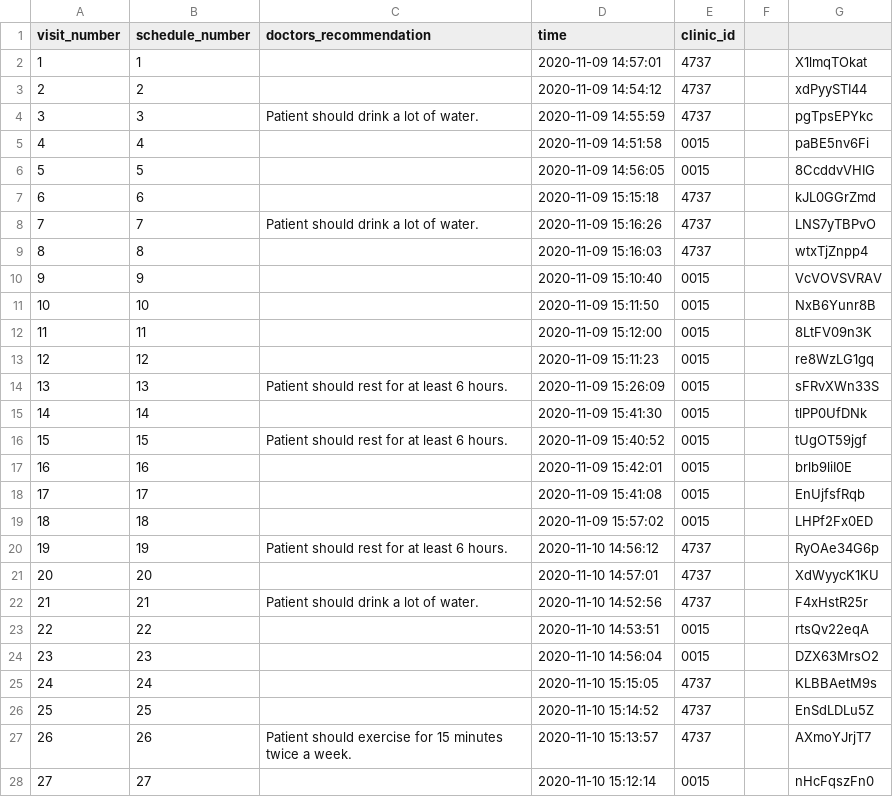
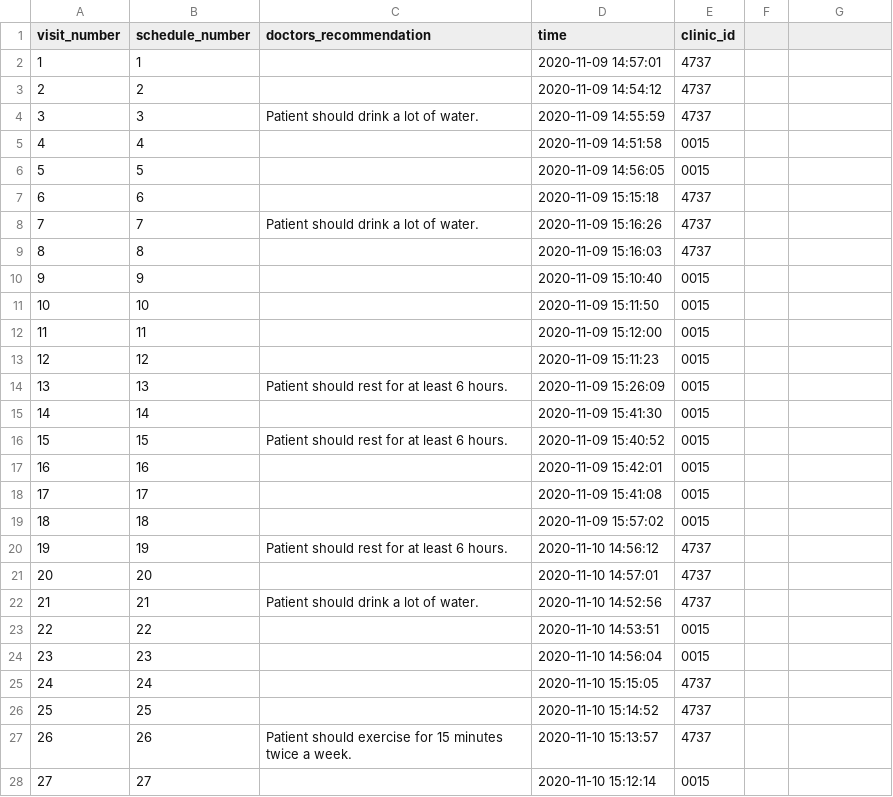
Before and after one commit to ttrustt/OPDMS, a CSV file: res/diagnosis.csv, drawn as a sheet; only a part is shown; the diff covers the shown part only.

```diff
--- a/res/diagnosis.csv
+++ b/res/diagnosis.csv
@@ -2,27 +2,27 @@ visit_number,schedule_number,doctors_recommendation,time,clinic_id,,
-1,1,,2020-11-09 14:57:01,4737,,X1lmqTOkat
-2,2,,2020-11-09 14:54:12,4737,,xdPyySTI44
-3,3,Patient should drink a lot of water.,2020-11-09 14:55:59,4737,,pgTpsEPYkc
-4,4,,2020-11-09 14:51:58,0015,,paBE5nv6Fi
-5,5,,2020-11-09 14:56:05,0015,,8CcddvVHIG
-6,6,,2020-11-09 15:15:18,4737,,kJL0GGrZmd
-7,7,Patient should drink a lot of water.,2020-11-09 15:16:26,4737,,LNS7yTBPvO
-8,8,,2020-11-09 15:16:03,4737,,wtxTjZnpp4
-9,9,,2020-11-09 15:10:40,0015,,VcVOVSVRAV
-10,10,,2020-11-09 15:11:50,0015,,NxB6Yunr8B
-11,11,,2020-11-09 15:12:00,0015,,8LtFV09n3K
-12,12,,2020-11-09 15:11:23,0015,,re8WzLG1gq
-13,13,Patient should rest for at least 6 hours.,2020-11-09 15:26:09,0015,,sFRvXWn33S
-14,14,,2020-11-09 15:41:30,0015,,tlPP0UfDNk
-15,15,Patient should rest for at least 6 hours.,2020-11-09 15:40:52,0015,,tUgOT59jgf
-16,16,,2020-11-09 15:42:01,0015,,brlb9liI0E
-17,17,,2020-11-09 15:41:08,0015,,EnUjfsfRqb
-18,18,,2020-11-09 15:57:02,0015,,LHPf2Fx0ED
-19,19,Patient should rest for at least 6 hours.,2020-11-10 14:56:12,4737,,RyOAe34G6p
-20,20,,2020-11-10 14:57:01,4737,,XdWyycK1KU
-21,21,Patient should drink a lot of water.,2020-11-10 14:52:56,4737,,F4xHstR25r
-22,22,,2020-11-10 14:53:51,0015,,rtsQv22eqA
-23,23,,2020-11-10 14:56:04,0015,,DZX63MrsO2
-24,24,,2020-11-10 15:15:05,4737,,KLBBAetM9s
-25,25,,2020-11-10 15:14:52,4737,,EnSdLDLu5Z
-26,26,Patient should exercise for 15 minutes twice a week.,2020-11-10 15:13:57,4737,,AXmoYJrjT7
-27,27,,2020-11-10 15:12:14,0015,,nHcFqszFn0
+1,1,,2020-11-09 14:57:01,4737
+2,2,,2020-11-09 14:54:12,4737
+3,3,Patient should drink a lot of water.,2020-11-09 14:55:59,4737
+4,4,,2020-11-09 14:51:58,0015
+5,5,,2020-11-09 14:56:05,0015
+6,6,,2020-11-09 15:15:18,4737
+7,7,Patient should drink a lot of water.,2020-11-09 15:16:26,4737
+8,8,,2020-11-09 15:16:03,4737
+9,9,,2020-11-09 15:10:40,0015
+10,10,,2020-11-09 15:11:50,0015
+11,11,,2020-11-09 15:12:00,0015
+12,12,,2020-11-09 15:11:23,0015
+13,13,Patient should rest for at least 6 hours.,2020-11-09 15:26:09,0015
+14,14,,2020-11-09 15:41:30,0015
+15,15,Patient should rest for at least 6 hours.,2020-11-09 15:40:52,0015
+16,16,,2020-11-09 15:42:01,0015
+17,17,,2020-11-09 15:41:08,0015
+18,18,,2020-11-09 15:57:02,0015
+19,19,Patient should rest for at least 6 hours.,2020-11-10 14:56:12,4737
+20,20,,2020-11-10 14:57:01,4737
+21,21,Patient should drink a lot of water.,2020-11-10 14:52:56,4737
+22,22,,2020-11-10 14:53:51,0015
+23,23,,2020-11-10 14:56:04,0015
+24,24,,2020-11-10 15:15:05,4737
+25,25,,2020-11-10 15:14:52,4737
+26,26,Patient should exercise for 15 minutes twice a week.,2020-11-10 15:13:57,4737
+27,27,,2020-11-10 15:12:14,0015
```
Also changed, not shown: 13 edited cells elsewhere in this file, 3 other files.
